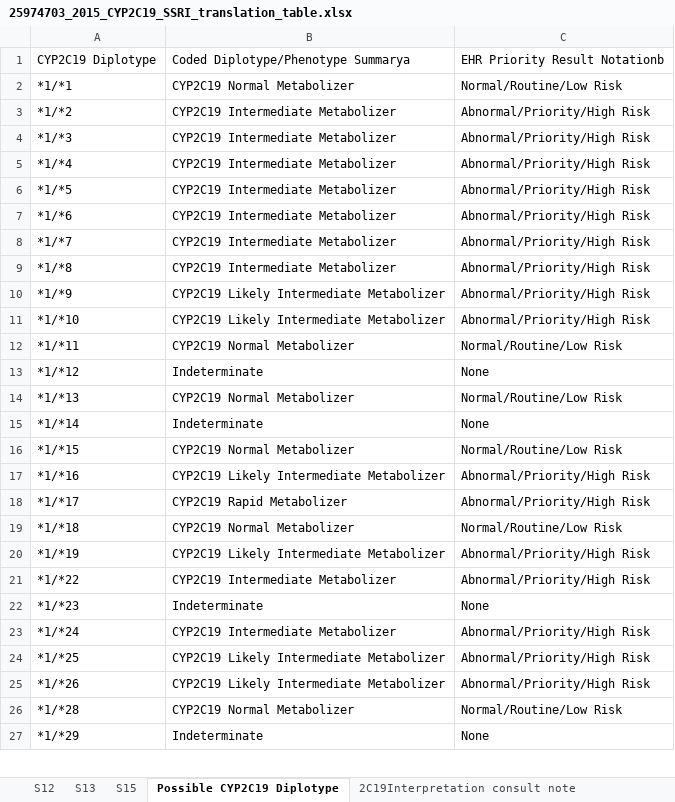
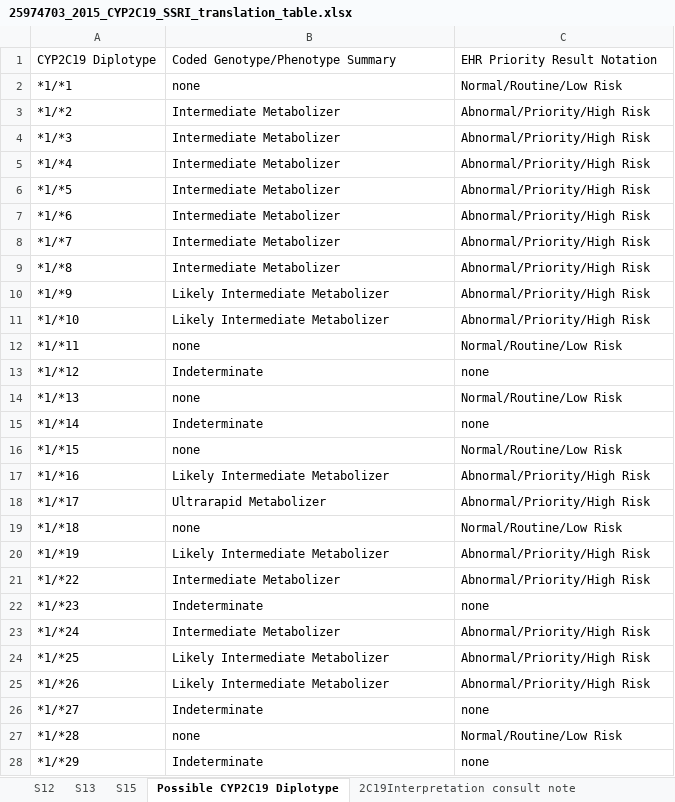
Before and after one commit to cpicpgx/cpic-guidelines, an Excel workbook: SSRI/2015/25974703_2015_CYP2C19_SSRI_translation_table.xlsx, sheet Possible CYP2C19 Diplotype, drawn as a sheet; only a part is shown; values as stored, in another font and other column widths than the file's, no cell formats; addresses are those after the commit; the diff covers the shown part only; the diff names each change by its address in the sheet, - before the commit and + after, or states it on an @@ line.

```diff
--- a/SSRI/2015/25974703_2015_CYP2C19_SSRI_translation_table.xlsx (sheet Possible CYP2C19 Diplotype)
+++ b/SSRI/2015/25974703_2015_CYP2C19_SSRI_translation_table.xlsx (sheet Possible CYP2C19 Diplotype)
-B1: Coded Diplotype/Phenotype Summarya
+B1: Coded Genotype/Phenotype Summary
-C1: EHR Priority Result Notationb
+C1: EHR Priority Result Notation
-B2: CYP2C19 Normal Metabolizer
+B2: none
-B3:B9: CYP2C19 Intermediate Metabolizer
+B3:B9: Intermediate Metabolizer
-B10:B11: CYP2C19 Likely Intermediate Metabolizer
+B10:B11: Likely Intermediate Metabolizer
-B12: CYP2C19 Normal Metabolizer
+B12: none
-C13: None
+C13: none
-B14: CYP2C19 Normal Metabolizer
+B14: none
-C15: None
+C15: none
-B16: CYP2C19 Normal Metabolizer
+B16: none
-B17: CYP2C19 Likely Intermediate Metabolizer
+B17: Likely Intermediate Metabolizer
-B18: CYP2C19 Rapid Metabolizer
+B18: Ultrarapid Metabolizer
-B19: CYP2C19 Normal Metabolizer
+B19: none
-B20: CYP2C19 Likely Intermediate Metabolizer
+B20: Likely Intermediate Metabolizer
-B21: CYP2C19 Intermediate Metabolizer
+B21: Intermediate Metabolizer
-C22: None
+C22: none
-B23: CYP2C19 Intermediate Metabolizer
+B23: Intermediate Metabolizer
-B24:B25: CYP2C19 Likely Intermediate Metabolizer
+B24:B25: Likely Intermediate Metabolizer
+row 26: *1/*27 | Indeterminate | none
-B27: CYP2C19 Normal Metabolizer
+B27: none
-C28: None
+C28: none
```
Also changed, not shown: 31 added rows, 34 removed rows and 470 edited cells elsewhere in this sheet, sheet 2C19Interpretation consult note, cell formats, charts or pictures, SSRI/2015/25974703_2015_CYP2D6_SSRI_translation_table.xlsx.
